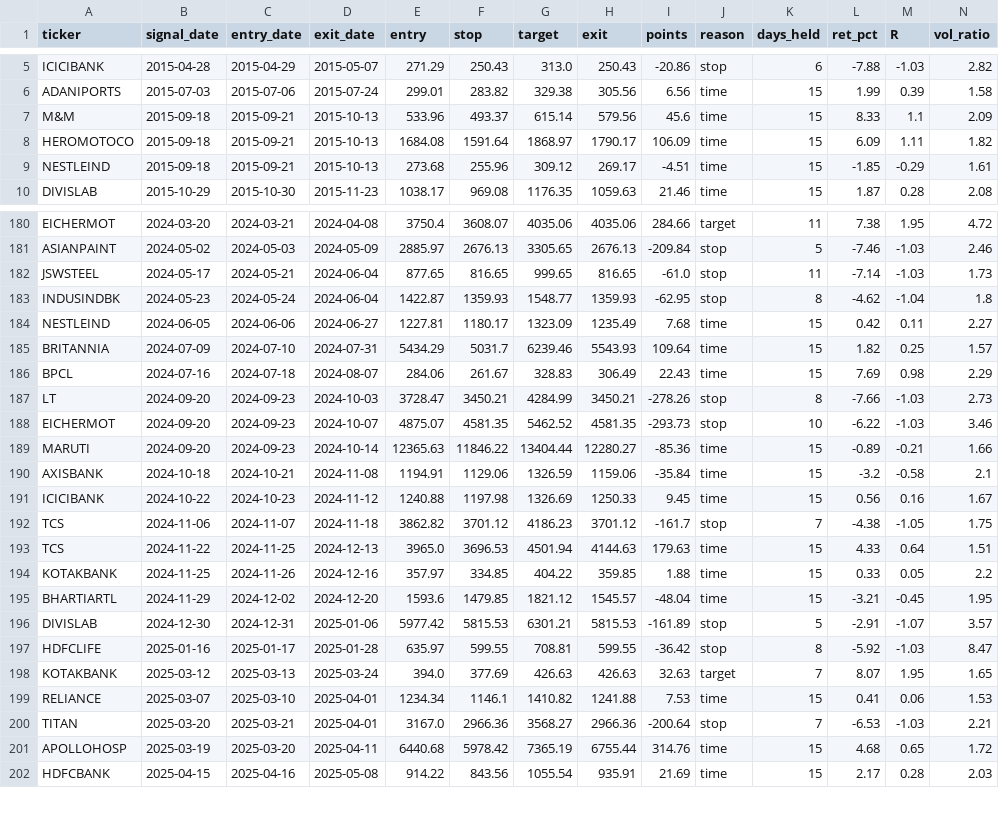
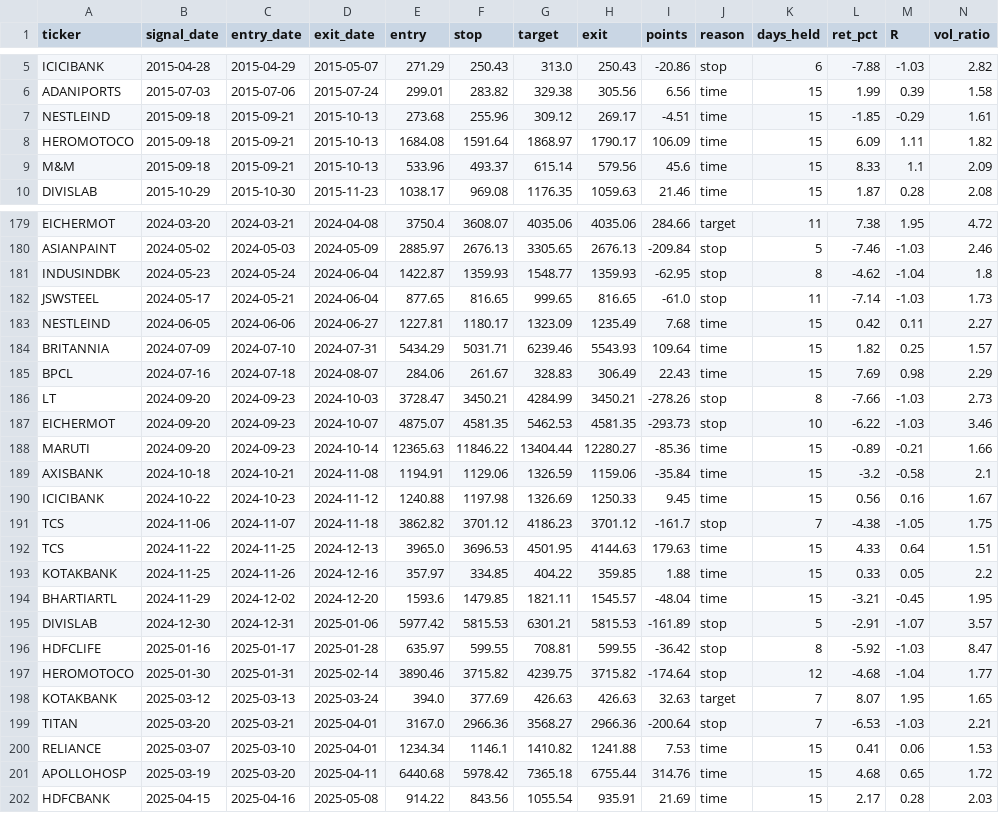
Before and after one commit to Aswin88/swingtrade, a CSV file: results/trades.csv, drawn as a sheet; only a part is shown, gaps mark what is left out; the diff covers the shown part only.

```diff
--- a/results/trades.csv
+++ b/results/trades.csv
@@ -6,5 +6,5 @@ ICICIBANK,2015-04-28,2015-04-29,2015-05-07,271.29,250.43,313.0,250.43,-20.86,sto
 ADANIPORTS,2015-07-03,2015-07-06,2015-07-24,299.01,283.82,329.38,305.56,6.56,time,15,1.99,0.39,1.58
+NESTLEIND,2015-09-18,2015-09-21,2015-10-13,273.68,255.96,309.12,269.17,-4.51,time,15,-1.85,-0.29,1.61
+HEROMOTOCO,2015-09-18,2015-09-21,2015-10-13,1684.08,1591.64,1868.97,1790.17,106.09,time,15,6.09,1.11,1.82
 M&M,2015-09-18,2015-09-21,2015-10-13,533.96,493.37,615.14,579.56,45.6,time,15,8.33,1.1,2.09
-HEROMOTOCO,2015-09-18,2015-09-21,2015-10-13,1684.08,1591.64,1868.97,1790.17,106.09,time,15,6.09,1.11,1.82
-NESTLEIND,2015-09-18,2015-09-21,2015-10-13,273.68,255.96,309.12,269.17,-4.51,time,15,-1.85,-0.29,1.61
 DIVISLAB,2015-10-29,2015-10-30,2015-11-23,1038.17,969.08,1176.35,1059.63,21.46,time,15,1.87,0.28,2.08
@@ -181,9 +180,9 @@ EICHERMOT,2024-03-20,2024-03-21,2024-04-08,3750.4,3608.07,4035.06,4035.06,284.66
 ASIANPAINT,2024-05-02,2024-05-03,2024-05-09,2885.97,2676.13,3305.65,2676.13,-209.84,stop,5,-7.46,-1.03,2.46
+INDUSINDBK,2024-05-23,2024-05-24,2024-06-04,1422.87,1359.93,1548.77,1359.93,-62.95,stop,8,-4.62,-1.04,1.8
 JSWSTEEL,2024-05-17,2024-05-21,2024-06-04,877.65,816.65,999.65,816.65,-61.0,stop,11,-7.14,-1.03,1.73
-INDUSINDBK,2024-05-23,2024-05-24,2024-06-04,1422.87,1359.93,1548.77,1359.93,-62.95,stop,8,-4.62,-1.04,1.8
 NESTLEIND,2024-06-05,2024-06-06,2024-06-27,1227.81,1180.17,1323.09,1235.49,7.68,time,15,0.42,0.11,2.27
-BRITANNIA,2024-07-09,2024-07-10,2024-07-31,5434.29,5031.7,6239.46,5543.93,109.64,time,15,1.82,0.25,1.57
+BRITANNIA,2024-07-09,2024-07-10,2024-07-31,5434.29,5031.71,6239.46,5543.93,109.64,time,15,1.82,0.25,1.57
 BPCL,2024-07-16,2024-07-18,2024-08-07,284.06,261.67,328.83,306.49,22.43,time,15,7.69,0.98,2.29
 LT,2024-09-20,2024-09-23,2024-10-03,3728.47,3450.21,4284.99,3450.21,-278.26,stop,8,-7.66,-1.03,2.73
-EICHERMOT,2024-09-20,2024-09-23,2024-10-07,4875.07,4581.35,5462.52,4581.35,-293.73,stop,10,-6.22,-1.03,3.46
+EICHERMOT,2024-09-20,2024-09-23,2024-10-07,4875.07,4581.35,5462.53,4581.35,-293.73,stop,10,-6.22,-1.03,3.46
 MARUTI,2024-09-20,2024-09-23,2024-10-14,12365.63,11846.22,13404.44,12280.27,-85.36,time,15,-0.89,-0.21,1.66
@@ -192,11 +191,12 @@ ICICIBANK,2024-10-22,2024-10-23,2024-11-12,1240.88,1197.98,1326.69,1250.33,9.45,
 TCS,2024-11-06,2024-11-07,2024-11-18,3862.82,3701.12,4186.23,3701.12,-161.7,stop,7,-4.38,-1.05,1.75
-TCS,2024-11-22,2024-11-25,2024-12-13,3965.0,3696.53,4501.94,4144.63,179.63,time,15,4.33,0.64,1.51
+TCS,2024-11-22,2024-11-25,2024-12-13,3965.0,3696.53,4501.95,4144.63,179.63,time,15,4.33,0.64,1.51
 KOTAKBANK,2024-11-25,2024-11-26,2024-12-16,357.97,334.85,404.22,359.85,1.88,time,15,0.33,0.05,2.2
-BHARTIARTL,2024-11-29,2024-12-02,2024-12-20,1593.6,1479.85,1821.12,1545.57,-48.04,time,15,-3.21,-0.45,1.95
+BHARTIARTL,2024-11-29,2024-12-02,2024-12-20,1593.6,1479.85,1821.11,1545.57,-48.04,time,15,-3.21,-0.45,1.95
 DIVISLAB,2024-12-30,2024-12-31,2025-01-06,5977.42,5815.53,6301.21,5815.53,-161.89,stop,5,-2.91,-1.07,3.57
 HDFCLIFE,2025-01-16,2025-01-17,2025-01-28,635.97,599.55,708.81,599.55,-36.42,stop,8,-5.92,-1.03,8.47
+HEROMOTOCO,2025-01-30,2025-01-31,2025-02-14,3890.46,3715.82,4239.75,3715.82,-174.64,stop,12,-4.68,-1.04,1.77
 KOTAKBANK,2025-03-12,2025-03-13,2025-03-24,394.0,377.69,426.63,426.63,32.63,target,7,8.07,1.95,1.65
+TITAN,2025-03-20,2025-03-21,2025-04-01,3167.0,2966.36,3568.27,2966.36,-200.64,stop,7,-6.53,-1.03,2.21
 RELIANCE,2025-03-07,2025-03-10,2025-04-01,1234.34,1146.1,1410.82,1241.88,7.53,time,15,0.41,0.06,1.53
-TITAN,2025-03-20,2025-03-21,2025-04-01,3167.0,2966.36,3568.27,2966.36,-200.64,stop,7,-6.53,-1.03,2.21
-APOLLOHOSP,2025-03-19,2025-03-20,2025-04-11,6440.68,5978.42,7365.19,6755.44,314.76,time,15,4.68,0.65,1.72
+APOLLOHOSP,2025-03-19,2025-03-20,2025-04-11,6440.68,5978.42,7365.18,6755.44,314.76,time,15,4.68,0.65,1.72
 HDFCBANK,2025-04-15,2025-04-16,2025-05-08,914.22,843.56,1055.54,935.91,21.69,time,15,2.17,0.28,2.03
```
Also changed, not shown: 2 added rows, 3 removed rows, 8 moved rows and 17 edited cells elsewhere in this file, 2 other files.
